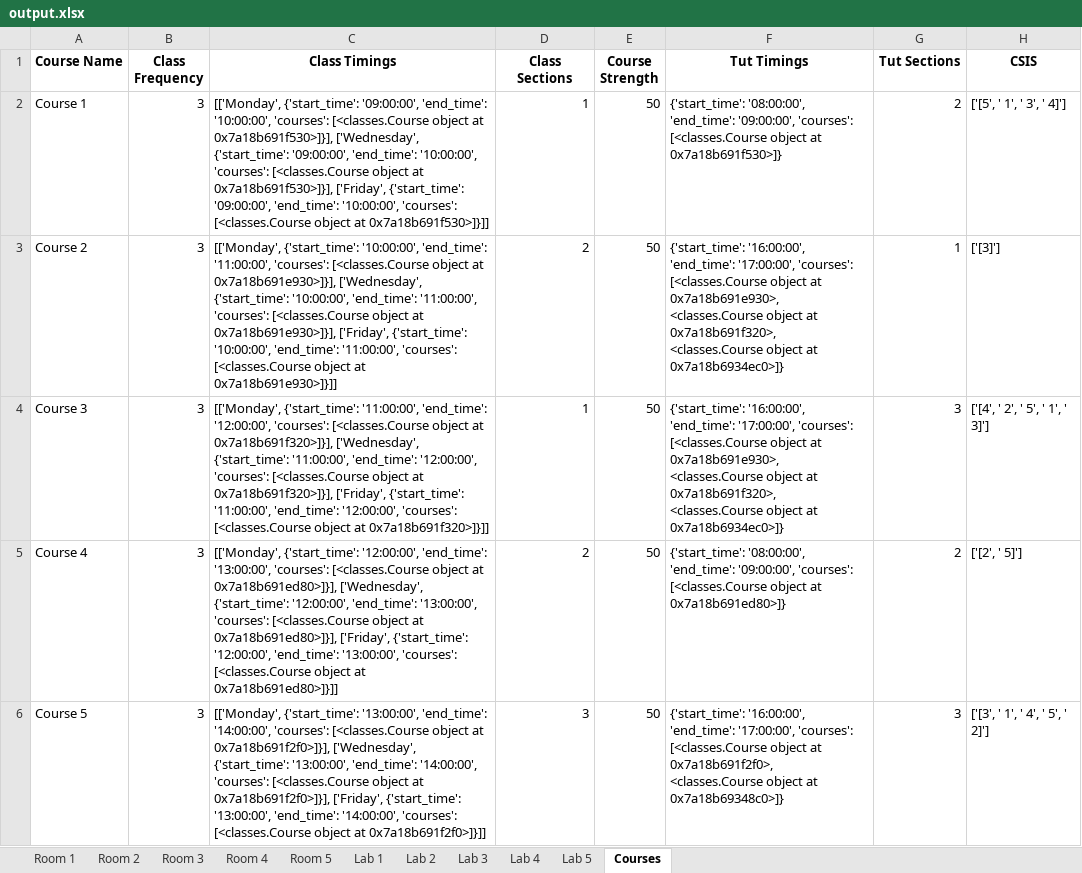
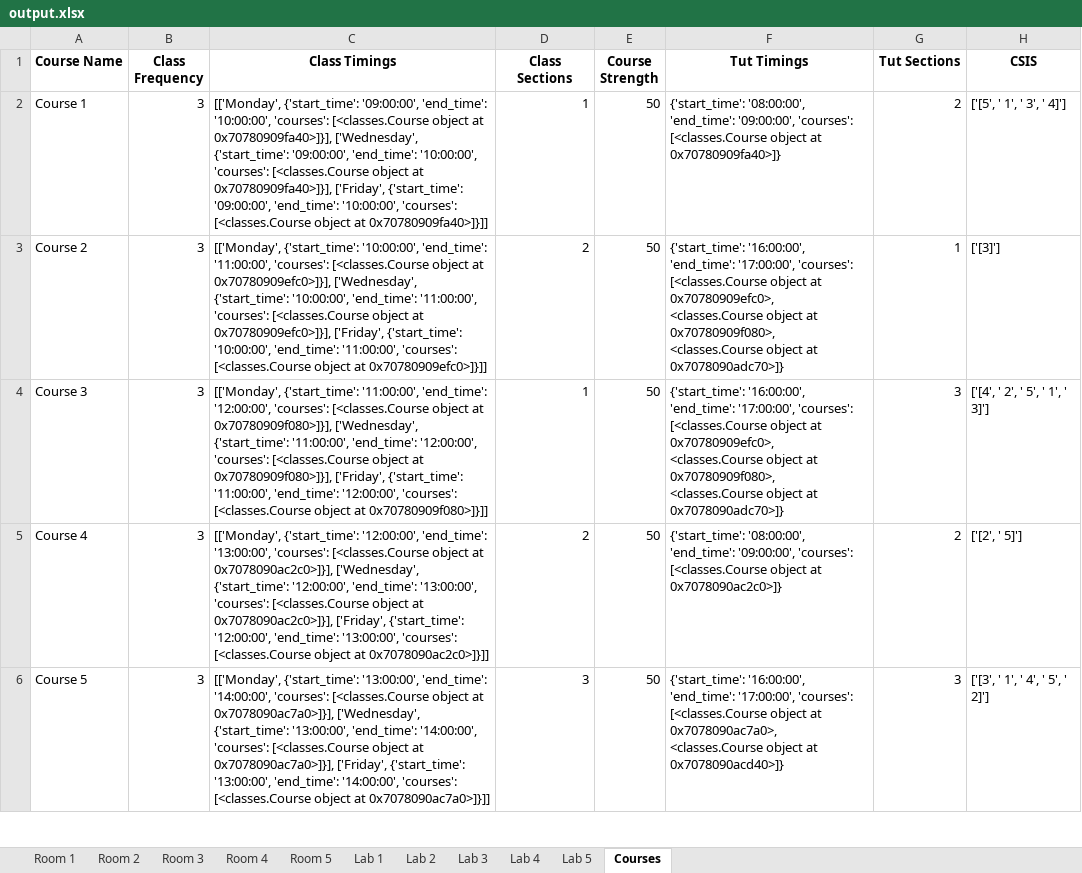
Before and after one commit to Admsher/TImetable_gen, an Excel workbook: output.xlsx, sheet Courses, drawn as a sheet; only a part is shown; values as stored, in another font and other column widths than the file's, no borders; the diff covers the shown part only; the diff names each change by its address in the sheet, - before the commit and + after, or states it on an @@ line.

```diff
--- a/output.xlsx (sheet Courses)
+++ b/output.xlsx (sheet Courses)
-C2 (Class Timings): …object at 0x7a18b691f530>]}], ['Wednesday', {'start_time': '09:00:00', 'end_time': '10:00:00', 'courses': [<classes.Course object at 0x7a18b691f530>]}], ['Friday', {'start_time': '09:00:00', 'end_time': '10:00:00', 'courses': [<classes.Course object at 0x7a18b691f530>]}]]
+C2 (Class Timings): …object at 0x70780909fa40>]}], ['Wednesday', {'start_time': '09:00:00', 'end_time': '10:00:00', 'courses': [<classes.Course object at 0x70780909fa40>]}], ['Friday', {'start_time': '09:00:00', 'end_time': '10:00:00', 'courses': [<classes.Course object at 0x70780909fa40>]}]]
-F2 (Tut Timings): …object at 0x7a18b691f530>]}
+F2 (Tut Timings): …object at 0x70780909fa40>]}
-C3 (Class Timings): …object at 0x7a18b691e930>]}], ['Wednesday', {'start_time': '10:00:00', 'end_time': '11:00:00', 'courses': [<classes.Course object at 0x7a18b691e930>]}], ['Friday', {'start_time': '10:00:00', 'end_time': '11:00:00', 'courses': [<classes.Course object at 0x7a18b691e930>]}]]
+C3 (Class Timings): …object at 0x70780909efc0>]}], ['Wednesday', {'start_time': '10:00:00', 'end_time': '11:00:00', 'courses': [<classes.Course object at 0x70780909efc0>]}], ['Friday', {'start_time': '10:00:00', 'end_time': '11:00:00', 'courses': [<classes.Course object at 0x70780909efc0>]}]]
-F3:F4 (Tut Timings): …object at 0x7a18b691e930>, <classes.Course object at 0x7a18b691f320>, <classes.Course object at 0x7a18b6934ec0>]}
+F3:F4 (Tut Timings): …object at 0x70780909efc0>, <classes.Course object at 0x70780909f080>, <classes.Course object at 0x7078090adc70>]}
-C4 (Class Timings): …object at 0x7a18b691f320>]}], ['Wednesday', {'start_time': '11:00:00', 'end_time': '12:00:00', 'courses': [<classes.Course object at 0x7a18b691f320>]}], ['Friday', {'start_time': '11:00:00', 'end_time': '12:00:00', 'courses': [<classes.Course object at 0x7a18b691f320>]}]]
+C4 (Class Timings): …object at 0x70780909f080>]}], ['Wednesday', {'start_time': '11:00:00', 'end_time': '12:00:00', 'courses': [<classes.Course object at 0x70780909f080>]}], ['Friday', {'start_time': '11:00:00', 'end_time': '12:00:00', 'courses': [<classes.Course object at 0x70780909f080>]}]]
-C5 (Class Timings): …object at 0x7a18b691ed80>]}], ['Wednesday', {'start_time': '12:00:00', 'end_time': '13:00:00', 'courses': [<classes.Course object at 0x7a18b691ed80>]}], ['Friday', {'start_time': '12:00:00', 'end_time': '13:00:00', 'courses': [<classes.Course object at 0x7a18b691ed80>]}]]
+C5 (Class Timings): …object at 0x7078090ac2c0>]}], ['Wednesday', {'start_time': '12:00:00', 'end_time': '13:00:00', 'courses': [<classes.Course object at 0x7078090ac2c0>]}], ['Friday', {'start_time': '12:00:00', 'end_time': '13:00:00', 'courses': [<classes.Course object at 0x7078090ac2c0>]}]]
-F5 (Tut Timings): …object at 0x7a18b691ed80>]}
+F5 (Tut Timings): …object at 0x7078090ac2c0>]}
-C6 (Class Timings): …object at 0x7a18b691f2f0>]}], ['Wednesday', {'start_time': '13:00:00', 'end_time': '14:00:00', 'courses': [<classes.Course object at 0x7a18b691f2f0>]}], ['Friday', {'start_time': '13:00:00', 'end_time': '14:00:00', 'courses': [<classes.Course object at 0x7a18b691f2f0>]}]]
+C6 (Class Timings): …object at 0x7078090ac7a0>]}], ['Wednesday', {'start_time': '13:00:00', 'end_time': '14:00:00', 'courses': [<classes.Course object at 0x7078090ac7a0>]}], ['Friday', {'start_time': '13:00:00', 'end_time': '14:00:00', 'courses': [<classes.Course object at 0x7078090ac7a0>]}]]
-F6 (Tut Timings): …object at 0x7a18b691f2f0>, <classes.Course object at 0x7a18b69348c0>]}
+F6 (Tut Timings): …object at 0x7078090ac7a0>, <classes.Course object at 0x7078090acd40>]}
```
Also changed, not shown: 10 edited cells elsewhere in this sheet, 5 other files.
